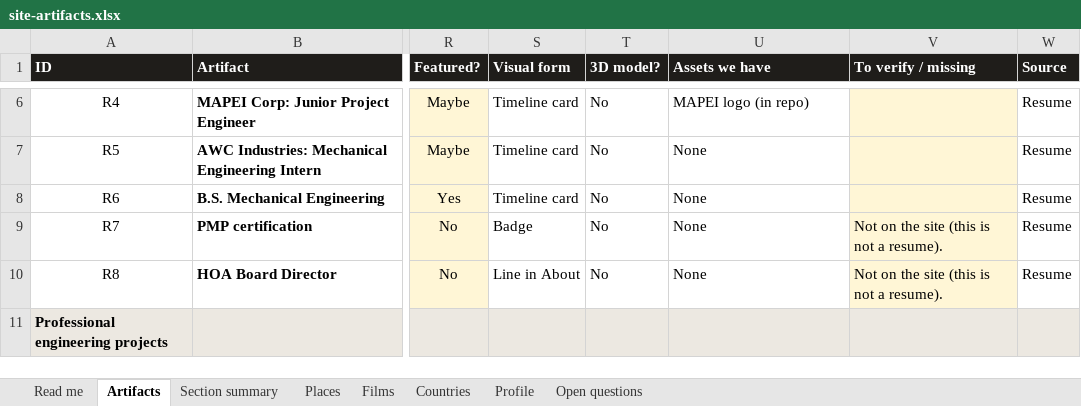
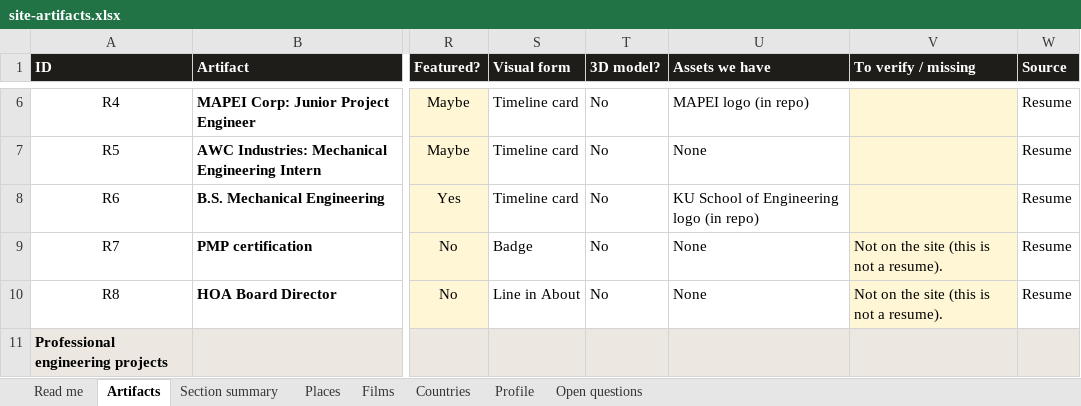
Before and after one commit to gsacco15/grantsacco, an Excel workbook: planning/site-artifacts.xlsx, sheet Artifacts, drawn as a sheet; only a part is shown, gaps mark what is left out; values as stored, in another font and other column widths than the file's, no borders; charts and pictures not drawn; the diff names each change by its address in the sheet, - before the commit and + after, or states it on an @@ line.

```diff
--- a/planning/site-artifacts.xlsx (sheet Artifacts)
+++ b/planning/site-artifacts.xlsx (sheet Artifacts)
-U8 (Assets we have): None
+U8 (Assets we have): KU School of Engineering logo (in repo)
```
Also changed, not shown: 4 other files.
